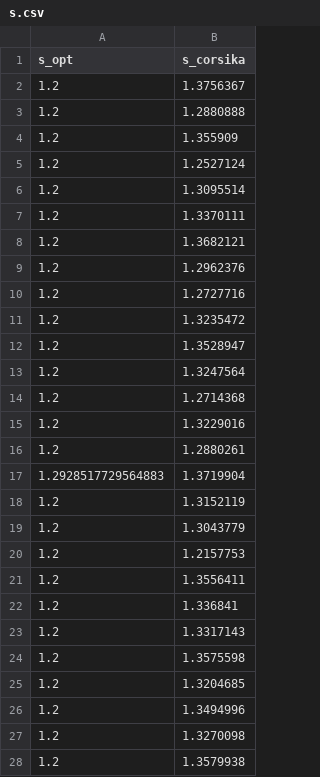
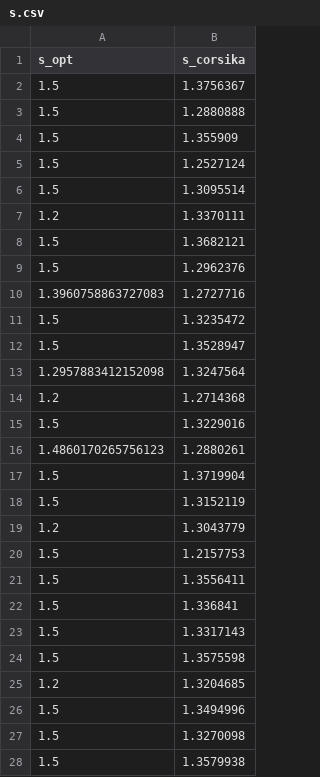
Before and after one commit to matalhim/sdf, a CSV file: corsika/plots/s.csv, drawn as a sheet; only a part is shown; the diff covers the shown part only.

```diff
--- a/corsika/plots/s.csv
+++ b/corsika/plots/s.csv
@@ -1,28 +1,28 @@
 s_opt,s_corsika
-1.2,1.3756367
-1.2,1.2880888
-1.2,1.355909
-1.2,1.2527124
-1.2,1.3095514
+1.5,1.3756367
+1.5,1.2880888
+1.5,1.355909
+1.5,1.2527124
+1.5,1.3095514
 1.2,1.3370111
-1.2,1.3682121
-1.2,1.2962376
-1.2,1.2727716
-1.2,1.3235472
-1.2,1.3528947
-1.2,1.3247564
+1.5,1.3682121
+1.5,1.2962376
+1.3960758863727083,1.2727716
+1.5,1.3235472
+1.5,1.3528947
+1.2957883412152098,1.3247564
 1.2,1.2714368
-1.2,1.3229016
-1.2,1.2880261
-1.2928517729564883,1.3719904
-1.2,1.3152119
+1.5,1.3229016
+1.4860170265756123,1.2880261
+1.5,1.3719904
+1.5,1.3152119
 1.2,1.3043779
-1.2,1.2157753
-1.2,1.3556411
-1.2,1.336841
-1.2,1.3317143
-1.2,1.3575598
+1.5,1.2157753
+1.5,1.3556411
+1.5,1.336841
+1.5,1.3317143
+1.5,1.3575598
 1.2,1.3204685
-1.2,1.3494996
-1.2,1.3270098
-1.2,1.3579938
+1.5,1.3494996
+1.5,1.3270098
+1.5,1.3579938
```
Also changed, not shown: 61 edited cells elsewhere in this file, corsika/plots/delta_r,s,Ne.csv, corsika/plots/log_Ne.csv, 23 other files.
